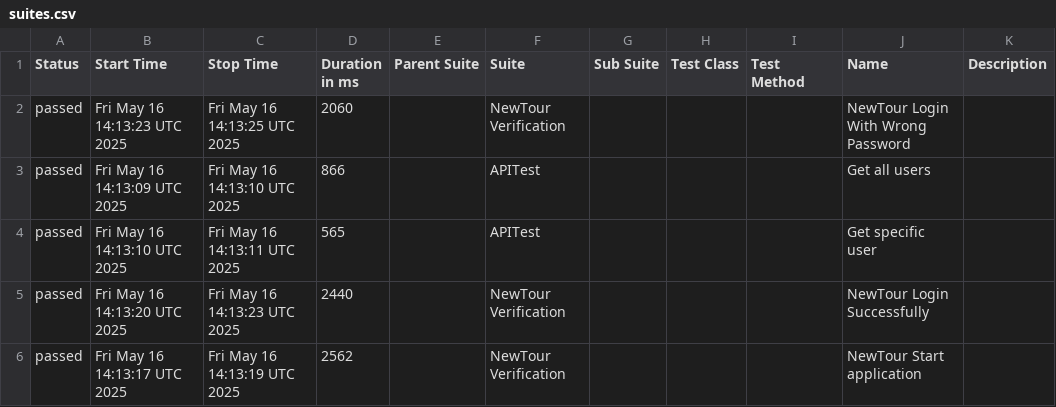
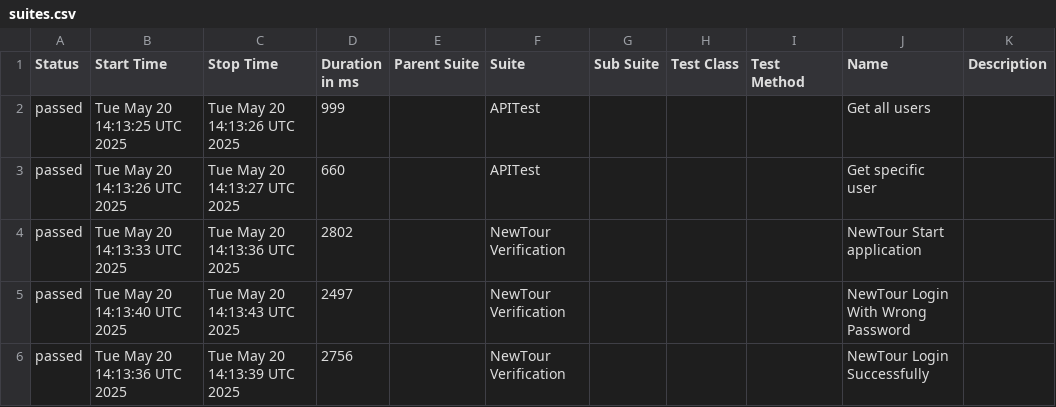
Before and after one commit to Pedrothh/automation-cypress-api-e2e-example, a CSV file: data/suites.csv, drawn as a sheet.

```diff
--- a/data/suites.csv
+++ b/data/suites.csv
@@ -1,6 +1,6 @@
 "Status","Start Time","Stop Time","Duration in ms","Parent Suite","Suite","Sub Suite","Test Class","Test Method","Name","Description"
-"passed","Fri May 16 14:13:23 UTC 2025","Fri May 16 14:13:25 UTC 2025","2060","","NewTour Verification","","","","NewTour Login With Wrong Password",""
-"passed","Fri May 16 14:13:09 UTC 2025","Fri May 16 14:13:10 UTC 2025","866","","APITest","","","","Get all users",""
-"passed","Fri May 16 14:13:10 UTC 2025","Fri May 16 14:13:11 UTC 2025","565","","APITest","","","","Get specific user",""
-"passed","Fri May 16 14:13:20 UTC 2025","Fri May 16 14:13:23 UTC 2025","2440","","NewTour Verification","","","","NewTour Login Successfully",""
-"passed","Fri May 16 14:13:17 UTC 2025","Fri May 16 14:13:19 UTC 2025","2562","","NewTour Verification","","","","NewTour Start application",""
+"passed","Tue May 20 14:13:25 UTC 2025","Tue May 20 14:13:26 UTC 2025","999","","APITest","","","","Get all users",""
+"passed","Tue May 20 14:13:26 UTC 2025","Tue May 20 14:13:27 UTC 2025","660","","APITest","","","","Get specific user",""
+"passed","Tue May 20 14:13:33 UTC 2025","Tue May 20 14:13:36 UTC 2025","2802","","NewTour Verification","","","","NewTour Start application",""
+"passed","Tue May 20 14:13:40 UTC 2025","Tue May 20 14:13:43 UTC 2025","2497","","NewTour Verification","","","","NewTour Login With Wrong Password",""
+"passed","Tue May 20 14:13:36 UTC 2025","Tue May 20 14:13:39 UTC 2025","2756","","NewTour Verification","","","","NewTour Login Successfully",""
```
Also changed, not shown: 28 other files.
